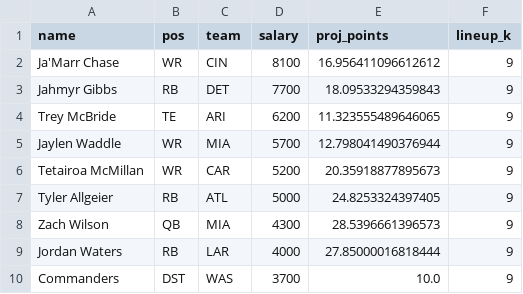
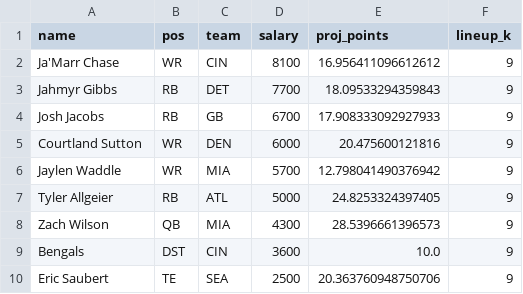
Before and after one commit to uruley/4HorsemenDFS, a CSV file: outputs/lineup_09.csv, drawn as a sheet.

```diff
--- a/outputs/lineup_09.csv
+++ b/outputs/lineup_09.csv
@@ -3,8 +3,8 @@ Ja'Marr Chase,WR,CIN,8100,16.956411096612612,9
 Jahmyr Gibbs,RB,DET,7700,18.09533294359843,9
-Trey McBride,TE,ARI,6200,11.323555489646065,9
-Jaylen Waddle,WR,MIA,5700,12.798041490376944,9
-Tetairoa McMillan,WR,CAR,5200,20.35918877895673,9
+Josh Jacobs,RB,GB,6700,17.908333092927933,9
+Courtland Sutton,WR,DEN,6000,20.475600121816,9
+Jaylen Waddle,WR,MIA,5700,12.798041490376942,9
 Tyler Allgeier,RB,ATL,5000,24.8253324397405,9
 Zach Wilson,QB,MIA,4300,28.5396661396573,9
-Jordan Waters,RB,LAR,4000,27.85000016818444,9
-Commanders,DST,WAS,3700,10.0,9
+Bengals,DST,CIN,3600,10.0,9
+Eric Saubert,TE,SEA,2500,20.363760948750706,9
```
Also changed, not shown: outputs/lineup_07.csv, outputs/lineup_08.csv, 46 other files.
